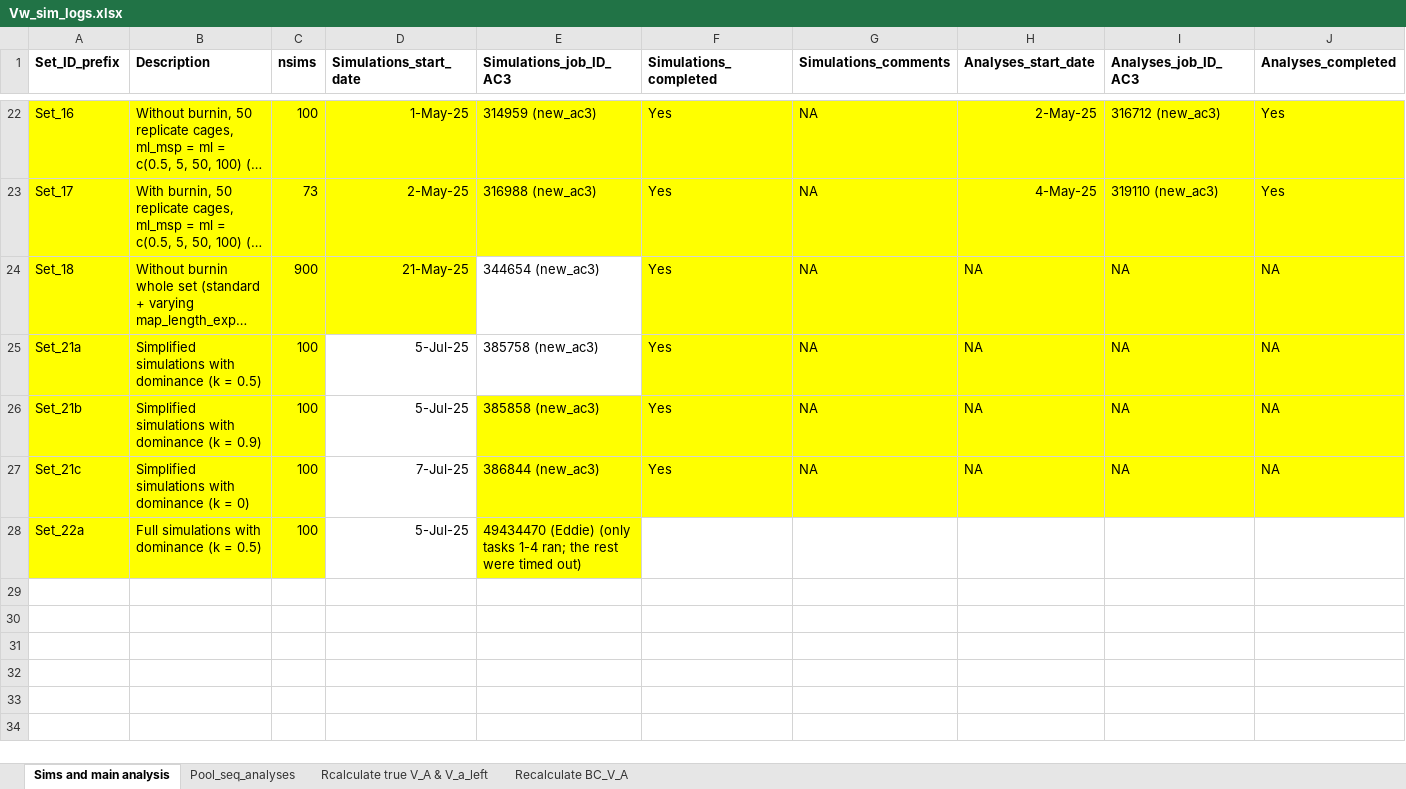
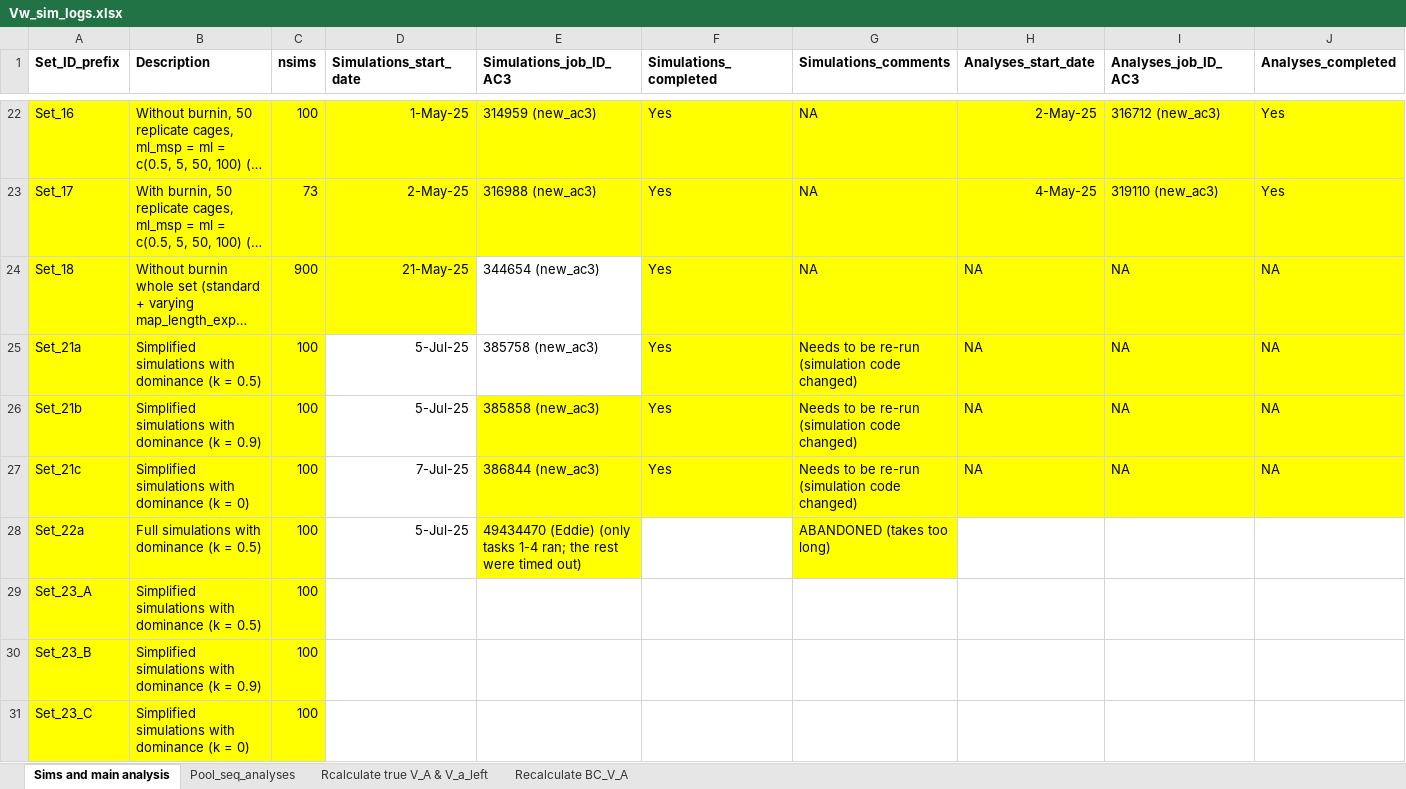
Before and after one commit to manas-ga/Va_simulations, an Excel workbook: 3_logs/Vw_sim_logs.xlsx, sheet Sims and main analysis, drawn as a sheet; only a part is shown, gaps mark what is left out; long unchanged cells end in …; values as stored, in another font and other column widths than the file's, no borders; rows hold the shown columns only; the diff names each change by its address in the sheet, - before the commit and + after, or states it on an @@ line.

```diff
--- a/3_logs/Vw_sim_logs.xlsx (sheet Sims and main analysis)
+++ b/3_logs/Vw_sim_logs.xlsx (sheet Sims and main analysis)
-G25:G27 (Simulations_comments): NA
+G25:G27 (Simulations_comments): Needs to be re-run (simulation code changed)
-G28 (Simulations_comments): (empty)
+G28 (Simulations_comments): ABANDONED (takes too long)
-G28 fill: none
+G28 fill: #FFFF00
+row 29: Set_23_A | Simplified simulations with dominance (k = 0.5) | 100
+row 30: Set_23_B | Simplified simulations with dominance (k = 0.9) | 100
+row 31: Set_23_C | Simplified simulations with dominance (k = 0) | 100
```
Also changed, not shown: 7 other files.
